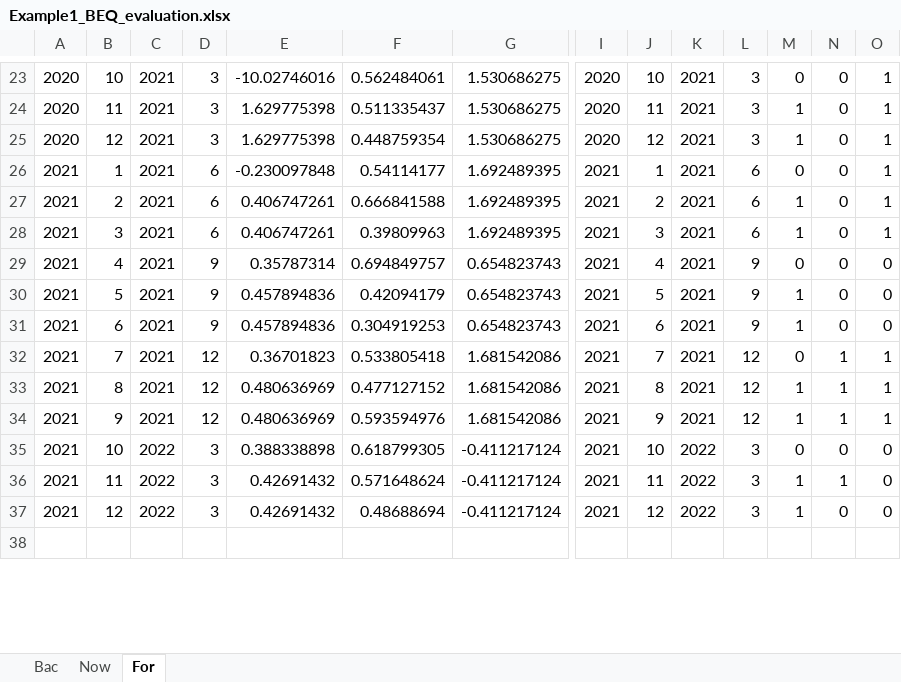
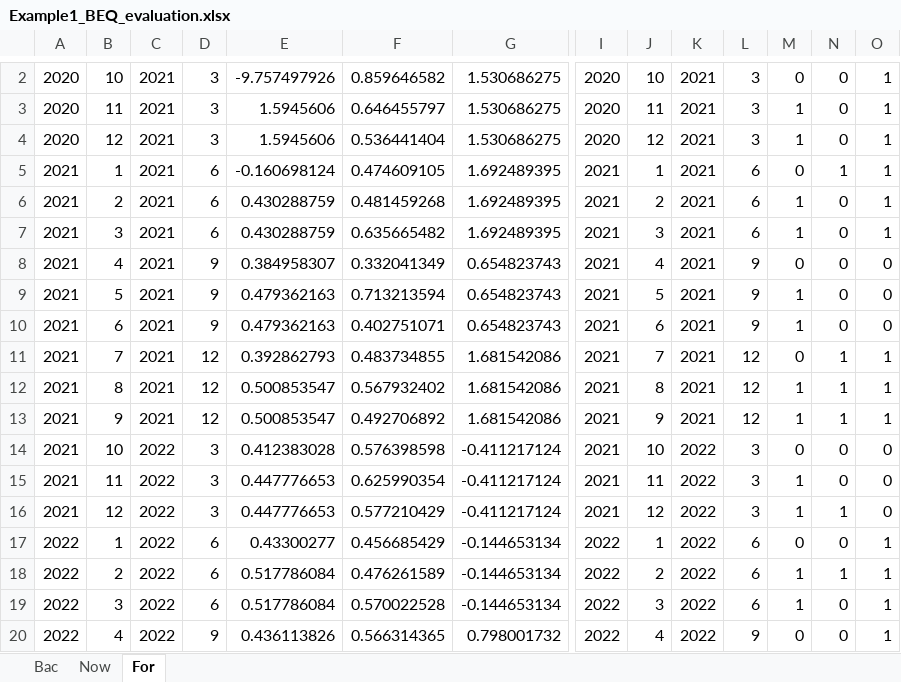
Before and after one commit to ebenetce/Nowcasting_toolbox, an Excel workbook: nowcastingoutputData/Example1_BEQ_evaluation.xlsx, sheet For, drawn as a sheet; only a part is shown, gaps mark what is left out; the shorter side is filled out with more unchanged rows; values as stored, in another font and other column widths than the file's, no borders; addresses are those after the commit; rows hold the shown columns only; the diff covers the shown part only; the diff names each change by its address in the sheet, - before the commit and + after, or states it on an @@ line.

```diff
--- a/nowcastingoutputData/Example1_BEQ_evaluation.xlsx (sheet For)
+++ b/nowcastingoutputData/Example1_BEQ_evaluation.xlsx (sheet For)
-E2: -10.02746016
+E2: -9.757497926
-F2: 0.562484061
+F2: 0.859646582
-E3:E4: 1.629775398
+E3:E4: 1.5945606
-F3: 0.511335437
+F3: 0.646455797
-F4: 0.448759354
+F4: 0.536441404
-E5: -0.230097848
+E5: -0.160698124
-F5: 0.54114177
+F5: 0.474609105
-N5: 0
+N5: 1
-E6:E7: 0.406747261
+E6:E7: 0.430288759
-F6: 0.666841588
+F6: 0.481459268
-F7: 0.39809963
+F7: 0.635665482
-E8: 0.35787314
+E8: 0.384958307
-F8: 0.694849757
+F8: 0.332041349
-E9:E10: 0.457894836
+E9:E10: 0.479362163
-F9: 0.42094179
+F9: 0.713213594
-F10: 0.304919253
+F10: 0.402751071
-E11: 0.36701823
+E11: 0.392862793
-F11: 0.533805418
+F11: 0.483734855
-E12:E13: 0.480636969
+E12:E13: 0.500853547
-F12: 0.477127152
+F12: 0.567932402
-F13: 0.593594976
+F13: 0.492706892
-E14: 0.388338898
+E14: 0.412383028
-F14: 0.618799305
+F14: 0.576398598
-E15:E16: 0.42691432
+E15:E16: 0.447776653
-F15: 0.571648624
+F15: 0.625990354
-N15: 1
+N15: 0
-F16: 0.48688694
+F16: 0.577210429
-N16: 0
+N16: 1
+row 17: 2022 | 1 | 2022 | 6 | 0.43300277 | 0.456685429 | -0.144653134 | 2022 | 1 | 2022 | 6 | 0 | 0 | 1
+row 18: 2022 | 2 | 2022 | 6 | 0.517786084 | 0.476261589 | -0.144653134 | 2022 | 2 | 2022 | 6 | 1 | 1 | 1
+row 19: 2022 | 3 | 2022 | 6 | 0.517786084 | 0.570022528 | -0.144653134 | 2022 | 3 | 2022 | 6 | 1 | 0 | 1
+row 20: 2022 | 4 | 2022 | 9 | 0.436113826 | 0.566314365 | 0.798001732 | 2022 | 4 | 2022 | 9 | 0 | 0 | 1
```
Also changed, not shown: 23 added rows, 38 removed rows and 9 edited cells elsewhere in this sheet, sheet Now, sheet Bac, 21 other files.
